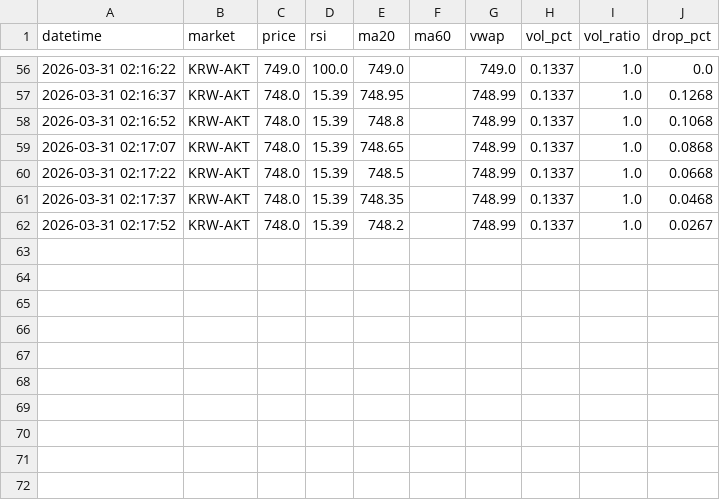
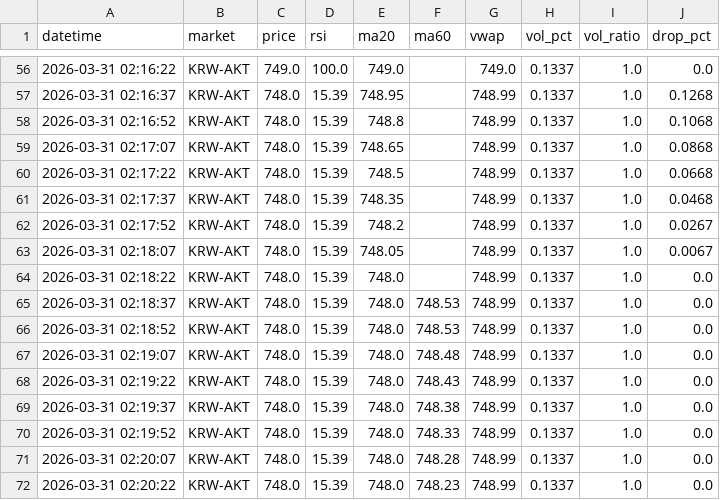
Before and after one commit to goja558-cmyk/upbit_bot, a CSV file: logs/AKT/indicator_log.csv, drawn as a sheet; only a part is shown, gaps mark what is left out.

Commit message:
auto: indicator log update 2026-03-31 03:00

```diff
--- a/logs/AKT/indicator_log.csv
+++ b/logs/AKT/indicator_log.csv
@@ -62 +62,11 @@ datetime,market,price,rsi,ma20,ma60,vwap,vol_pct,vol_ratio,drop_pct
 2026-03-31 02:17:52,KRW-AKT,748.0,15.39,748.2,,748.99,0.1337,1.0,0.0267
+2026-03-31 02:18:07,KRW-AKT,748.0,15.39,748.05,,748.99,0.1337,1.0,0.0067
+2026-03-31 02:18:22,KRW-AKT,748.0,15.39,748.0,,748.99,0.1337,1.0,0.0
+2026-03-31 02:18:37,KRW-AKT,748.0,15.39,748.0,748.53,748.99,0.1337,1.0,0.0
+2026-03-31 02:18:52,KRW-AKT,748.0,15.39,748.0,748.53,748.99,0.1337,1.0,0.0
+2026-03-31 02:19:07,KRW-AKT,748.0,15.39,748.0,748.48,748.99,0.1337,1.0,0.0
+2026-03-31 02:19:22,KRW-AKT,748.0,15.39,748.0,748.43,748.99,0.1337,1.0,0.0
+2026-03-31 02:19:37,KRW-AKT,748.0,15.39,748.0,748.38,748.99,0.1337,1.0,0.0
+2026-03-31 02:19:52,KRW-AKT,748.0,15.39,748.0,748.33,748.99,0.1337,1.0,0.0
+2026-03-31 02:20:07,KRW-AKT,748.0,15.39,748.0,748.28,748.99,0.1337,1.0,0.0
+2026-03-31 02:20:22,KRW-AKT,748.0,15.39,748.0,748.23,748.99,0.1337,1.0,0.0
```
Also changed, not shown: logs/TRX/indicator_log.csv, 1 other file.
